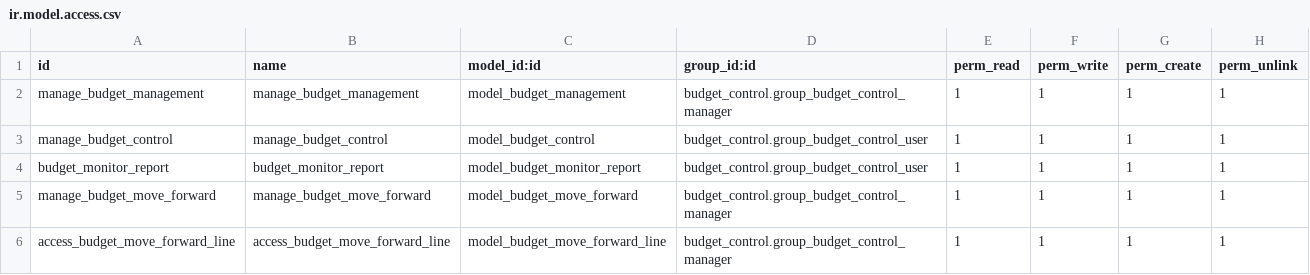
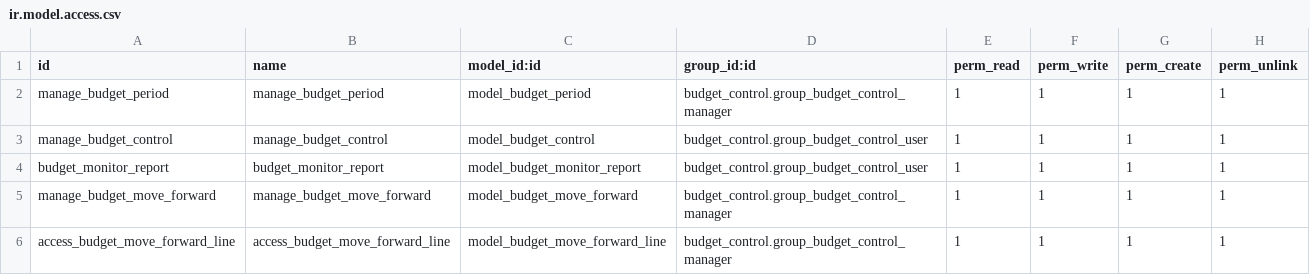
Before and after one commit to OCA/account-budgeting, a CSV file: budget_control/security/ir.model.access.csv, drawn as a sheet.

Commit message:
Change model name from budget.management to budget.period

```diff
--- a/budget_control/security/ir.model.access.csv
+++ b/budget_control/security/ir.model.access.csv
@@ -1,3 +1,3 @@
 "id","name","model_id:id","group_id:id","perm_read","perm_write","perm_create","perm_unlink"
-manage_budget_management,manage_budget_management,model_budget_management,budget_control.group_budget_control_manager,1,1,1,1
+manage_budget_period,manage_budget_period,model_budget_period,budget_control.group_budget_control_manager,1,1,1,1
 manage_budget_control,manage_budget_control,model_budget_control,budget_control.group_budget_control_user,1,1,1,1
```
Also changed, not shown: 42 other files.
